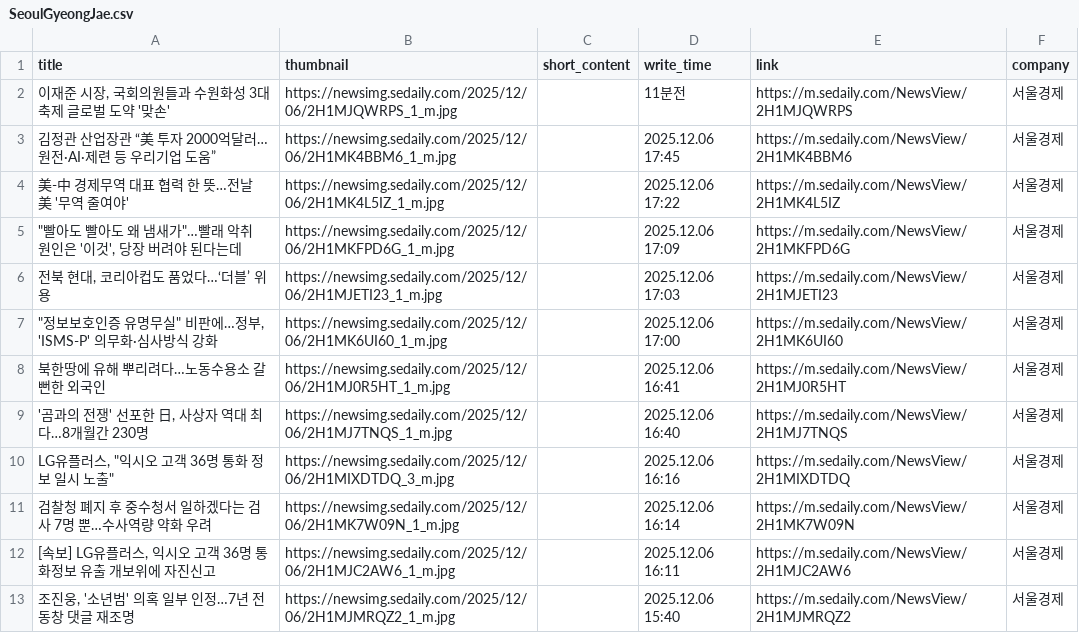
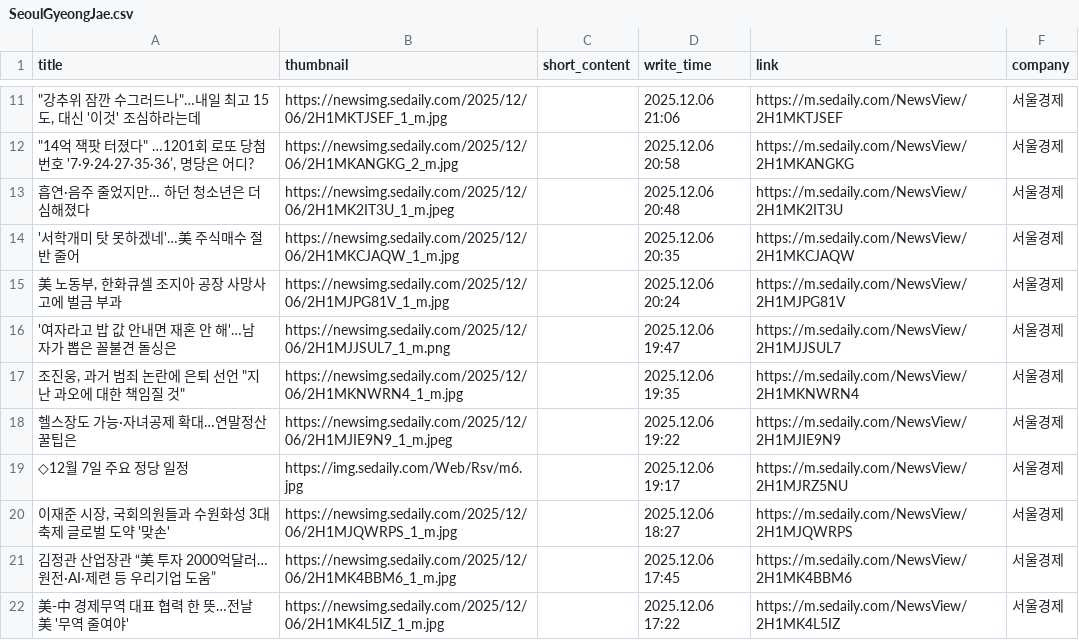
Before and after one commit to Leehyeongseok010802/Python_TWC, a CSV file: Completed_csv/SeoulGyeongJae.csv, drawn as a sheet; only a part is shown, gaps mark what is left out; the shorter side is filled out with more unchanged rows; the diff covers the shown part only.

```diff
--- a/Completed_csv/SeoulGyeongJae.csv
+++ b/Completed_csv/SeoulGyeongJae.csv
@@ -2,2 +11,11 @@
-"이재준 시장, 국회의원들과 수원화성 3대 축제 글로벌 도약 '맞손'",https://newsimg.sedaily.com/2025/12/06/2H1MJQWRPS_1_m.jpg,,11분전,https://m.sedaily.com/NewsView/2H1MJQWRPS,서울경제
+"""강추위 잠깐 수그러드나""…내일 최고 15도, 대신 '이것' 조심하라는데",https://newsimg.sedaily.com/2025/12/06/2H1MKTJSEF_1_m.jpg,,2025.12.06 21:06,https://m.sedaily.com/NewsView/2H1MKTJSEF,서울경제
+"""14억 잭팟 터졌다"" …1201회 로또 당첨번호 '7·9·24·27·35·36’, 명당은 어디?",https://newsimg.sedaily.com/2025/12/06/2H1MKANGKG_2_m.jpg,,2025.12.06 20:58,https://m.sedaily.com/NewsView/2H1MKANGKG,서울경제
+흡연·음주 줄었지만… 하던 청소년은 더 심해졌다,https://newsimg.sedaily.com/2025/12/06/2H1MK2IT3U_1_m.jpeg,,2025.12.06 20:48,https://m.sedaily.com/NewsView/2H1MK2IT3U,서울경제
+'서학개미 탓 못하겠네'…美 주식매수 절반 줄어,https://newsimg.sedaily.com/2025/12/06/2H1MKCJAQW_1_m.jpg,,2025.12.06 20:35,https://m.sedaily.com/NewsView/2H1MKCJAQW,서울경제
+"美 노동부, 한화큐셀 조지아 공장 사망사고에 벌금 부과",https://newsimg.sedaily.com/2025/12/06/2H1MJPG81V_1_m.jpg,,2025.12.06 20:24,https://m.sedaily.com/NewsView/2H1MJPG81V,서울경제
+'여자라고 밥 값 안내면 재혼 안 해'…남자가 뽑은 꼴불견 돌싱은,https://newsimg.sedaily.com/2025/12/06/2H1MJJSUL7_1_m.png,,2025.12.06 19:47,https://m.sedaily.com/NewsView/2H1MJJSUL7,서울경제
+"조진웅, 과거 범죄 논란에 은퇴 선언 ""지난 과오에 대한 책임질 것""",https://newsimg.sedaily.com/2025/12/06/2H1MKNWRN4_1_m.jpg,,2025.12.06 19:35,https://m.sedaily.com/NewsView/2H1MKNWRN4,서울경제
+헬스장도 가능·자녀공제 확대…연말정산 꿀팁은,https://newsimg.sedaily.com/2025/12/06/2H1MJIE9N9_1_m.jpeg,,2025.12.06 19:22,https://m.sedaily.com/NewsView/2H1MJIE9N9,서울경제
+◇12월 7일 주요 정당 일정,https://img.sedaily.com/Web/Rsv/m6.jpg,,2025.12.06 19:17,https://m.sedaily.com/NewsView/2H1MJRZ5NU,서울경제
+"이재준 시장, 국회의원들과 수원화성 3대 축제 글로벌 도약 '맞손'",https://newsimg.sedaily.com/2025/12/06/2H1MJQWRPS_1_m.jpg,,2025.12.06 18:27,https://m.sedaily.com/NewsView/2H1MJQWRPS,서울경제
 김정관 산업장관 “美 투자 2000억달러…원전·AI·제련 등 우리기업 도움”,https://newsimg.sedaily.com/2025/12/06/2H1MK4BBM6_1_m.jpg,,2025.12.06 17:45,https://m.sedaily.com/NewsView/2H1MK4BBM6,서울경제
```
Also changed, not shown: 9 added rows, 18 removed rows and 3 edited cells elsewhere in this file, Completed_csv/Edaily.csv, Completed_csv/FinancialNews.csv, 13 other files.
